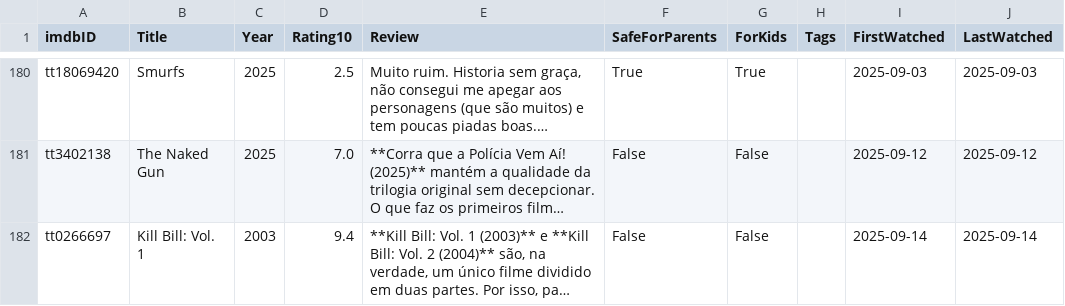
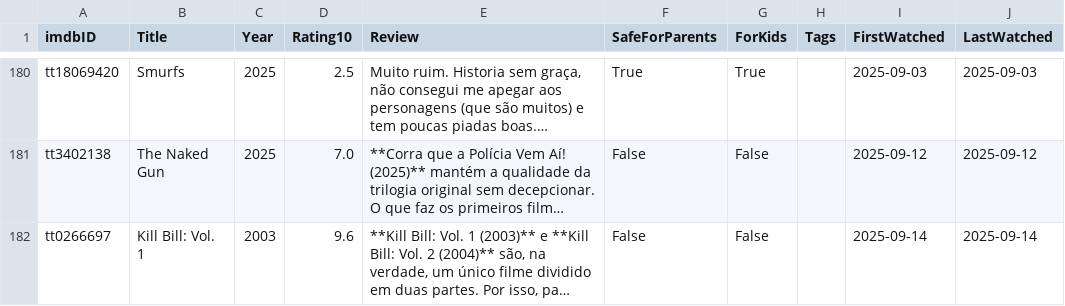
Before and after one commit to silash35/media-log, a CSV file: database/movies.csv, drawn as a sheet; only a part is shown, gaps mark what is left out; long unchanged cells end in …; the diff covers the shown part only; the diff names each change by its address in the sheet, - before the commit and + after, or states it on an @@ line.

```diff
--- a/database/movies.csv
+++ b/database/movies.csv
-D182 (Rating10): 9.4
+D182 (Rating10): 9.6
```
Also changed, not shown: 1 added row and 4 edited cells elsewhere in this file, 1 other file.
